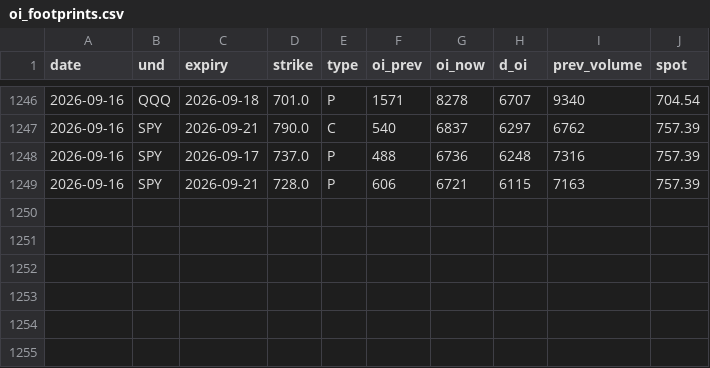
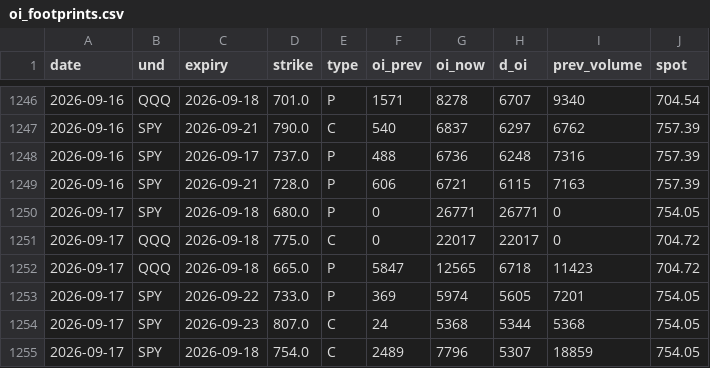
Before and after one commit to Krysson/CapitalMarketsMacro, a CSV file: history/oi_footprints.csv, drawn as a sheet; only a part is shown, gaps mark what is left out.

```diff
--- a/history/oi_footprints.csv
+++ b/history/oi_footprints.csv
@@ -1249 +1249,7 @@ date,und,expiry,strike,type,oi_prev,oi_now,d_oi,prev_volume,spot
 2026-09-16,SPY,2026-09-21,728.0,P,606,6721,6115,7163,757.39
+2026-09-17,SPY,2026-09-18,680.0,P,0,26771,26771,0,754.05
+2026-09-17,QQQ,2026-09-18,775.0,C,0,22017,22017,0,704.72
+2026-09-17,QQQ,2026-09-18,665.0,P,5847,12565,6718,11423,704.72
+2026-09-17,SPY,2026-09-22,733.0,P,369,5974,5605,7201,754.05
+2026-09-17,SPY,2026-09-23,807.0,C,24,5368,5344,5368,754.05
+2026-09-17,SPY,2026-09-18,754.0,C,2489,7796,5307,18859,754.05
```
Also changed, not shown: history/breadth.csv, history/flows.csv, 2 other files.
